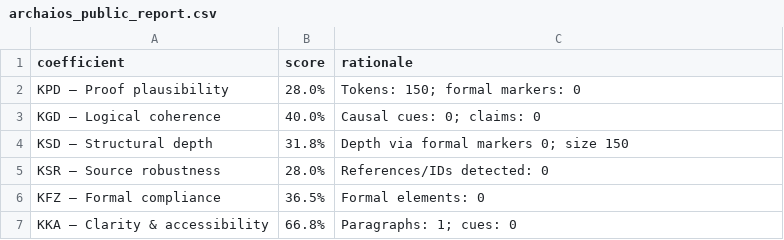
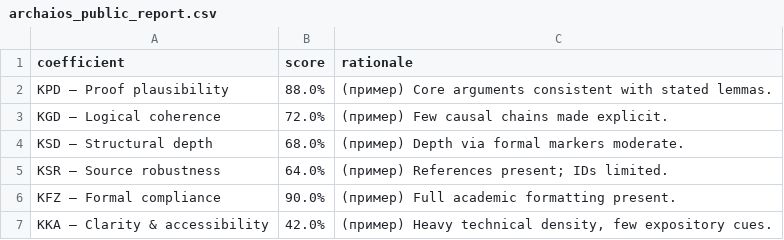
Before and after one commit to askohguharev-us/localized-trace-formula, a CSV file: ancillary/archaios_public_report.csv, drawn as a sheet.

Commit message:
ARCHAIOS(ci): publish (2025-08-14T19:39:28Z)

```diff
--- a/ancillary/archaios_public_report.csv
+++ b/ancillary/archaios_public_report.csv
@@ -1,7 +1,7 @@
 coefficient,score,rationale
-KPD — Proof plausibility,28.0%,Tokens: 150; formal markers: 0
-KGD — Logical coherence,40.0%,Causal cues: 0; claims: 0
-KSD — Structural depth,31.8%,Depth via formal markers 0; size 150
-KSR — Source robustness,28.0%,References/IDs detected: 0
-KFZ — Formal compliance,36.5%,Formal elements: 0
-KKA — Clarity & accessibility,66.8%,Paragraphs: 1; cues: 0
+KPD — Proof plausibility,88.0%,(пример) Core arguments consistent with stated lemmas.
+KGD — Logical coherence,72.0%,(пример) Few causal chains made explicit.
+KSD — Structural depth,68.0%,(пример) Depth via formal markers moderate.
+KSR — Source robustness,64.0%,(пример) References present; IDs limited.
+KFZ — Formal compliance,90.0%,(пример) Full academic formatting present.
+KKA — Clarity & accessibility,42.0%,"(пример) Heavy technical density, few expository cues."
```
Also changed, not shown: 1 other file.
